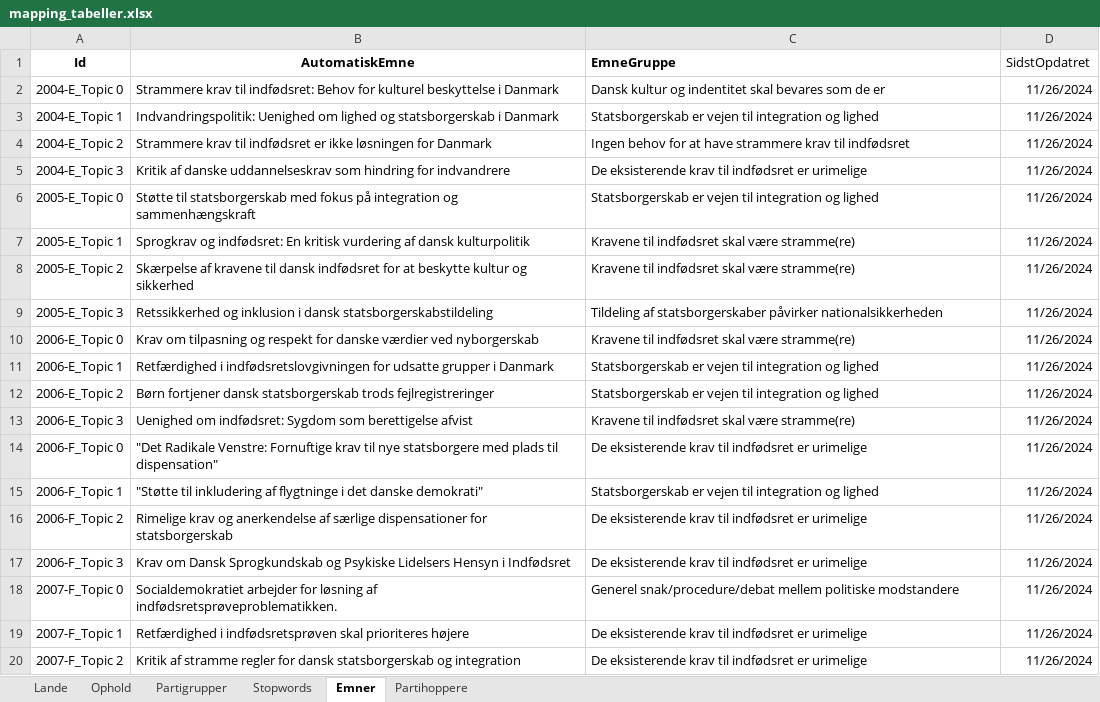
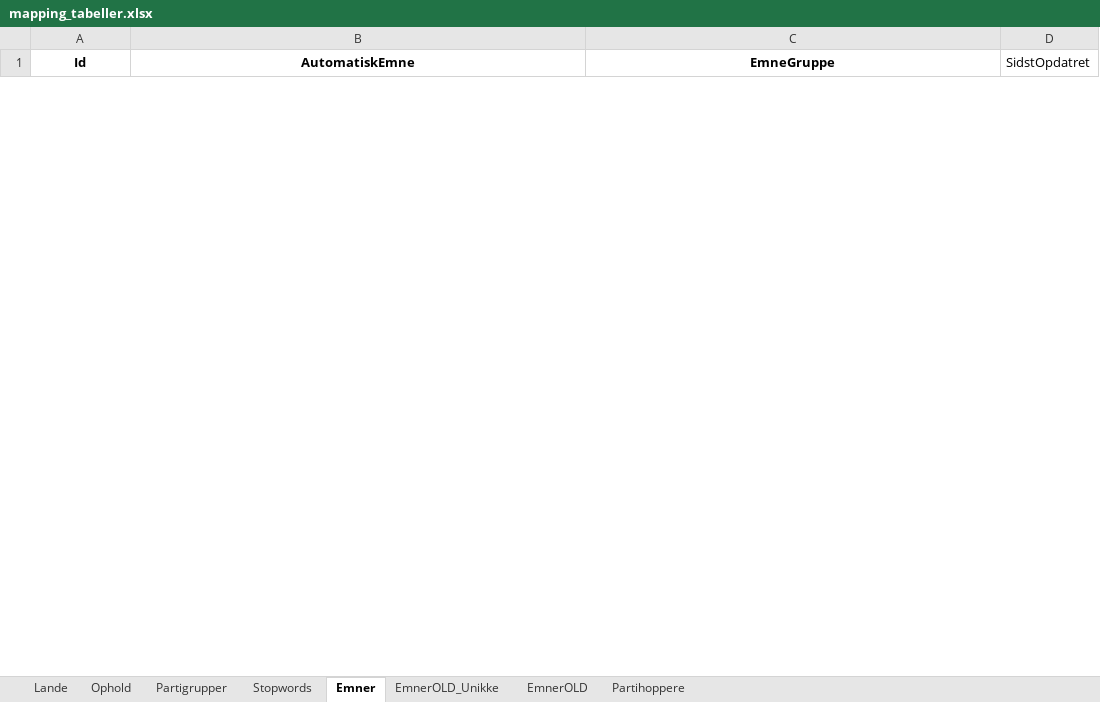
Before and after one commit to cyrilby/dk-indfoedsret, an Excel workbook: input/mapping_tabeller.xlsx, sheet Emner, drawn as a sheet; only a part is shown; values as stored, in another font and other column widths than the file's, no borders; table styles not drawn; removed rows and columns are numbered as before the commit, all else as after; the diff covers the shown part only; the diff names each change by its address in the sheet, - before the commit and + after, or states it on an @@ line.

Commit message:
Updated mapping of LDA-LLM topics

```diff
--- a/input/mapping_tabeller.xlsx (sheet Emner)
+++ b/input/mapping_tabeller.xlsx (sheet Emner)
+sheet tab: EmnerOLD_Unikke
+sheet tab: EmnerOLD
-C1 alignment: left
+C1 alignment: center
-row 2: 2004-E_Topic 0 | Strammere krav til indfødsret: Behov for kulturel beskyttelse i Danmark | Dansk kultur og indentitet skal bevares som de er | 11/26/2024
-row 3: 2004-E_Topic 1 | Indvandringspolitik: Uenighed om lighed og statsborgerskab i Danmark | Statsborgerskab er vejen til integration og lighed | 11/26/2024
-row 4: 2004-E_Topic 2 | Strammere krav til indfødsret er ikke løsningen for Danmark | Ingen behov for at have strammere krav til indfødsret | 11/26/2024
-row 5: 2004-E_Topic 3 | Kritik af danske uddannelseskrav som hindring for indvandrere | De eksisterende krav til indfødsret er urimelige | 11/26/2024
-row 6: 2005-E_Topic 0 | Støtte til statsborgerskab med fokus på integration og sammenhængskraft | Statsborgerskab er vejen til integration og lighed | 11/26/2024
-row 7: 2005-E_Topic 1 | Sprogkrav og indfødsret: En kritisk vurdering af dansk kulturpolitik | Kravene til indfødsret skal være stramme(re) | 11/26/2024
-row 8: 2005-E_Topic 2 | Skærpelse af kravene til dansk indfødsret for at beskytte kultur og sikkerhed | Kravene til indfødsret skal være stramme(re) | 11/26/2024
-row 9: 2005-E_Topic 3 | Retssikkerhed og inklusion i dansk statsborgerskabstildeling | Tildeling af statsborgerskaber påvirker nationalsikkerheden | 11/26/2024
-row 10: 2006-E_Topic 0 | Krav om tilpasning og respekt for danske værdier ved nyborgerskab | Kravene til indfødsret skal være stramme(re) | 11/26/2024
-row 11: 2006-E_Topic 1 | Retfærdighed i indfødsretslovgivningen for udsatte grupper i Danmark | Statsborgerskab er vejen til integration og lighed | 11/26/2024
-row 12: 2006-E_Topic 2 | Børn fortjener dansk statsborgerskab trods fejlregistreringer | Statsborgerskab er vejen til integration og lighed | 11/26/2024
-row 13: 2006-E_Topic 3 | Uenighed om indfødsret: Sygdom som berettigelse afvist | Kravene til indfødsret skal være stramme(re) | 11/26/2024
-row 14: 2006-F_Topic 0 | "Det Radikale Venstre: Fornuftige krav til nye statsborgere med plads til dispensation" | De eksisterende krav til indfødsret er urimelige | 11/26/2024
-row 15: 2006-F_Topic 1 | "Støtte til inkludering af flygtninge i det danske demokrati" | Statsborgerskab er vejen til integration og lighed | 11/26/2024
-row 16: 2006-F_Topic 2 | Rimelige krav og anerkendelse af særlige dispensationer for statsborgerskab | De eksisterende krav til indfødsret er urimelige | 11/26/2024
-row 17: 2006-F_Topic 3 | Krav om Dansk Sprogkundskab og Psykiske Lidelsers Hensyn i Indfødsret | De eksisterende krav til indfødsret er urimelige | 11/26/2024
-row 18: 2007-F_Topic 0 | Socialdemokratiet arbejder for løsning af indfødsretsprøveproblematikken. | Generel snak/procedure/debat mellem politiske modstandere | 11/26/2024
-row 19: 2007-F_Topic 1 | Retfærdighed i indfødsretsprøven skal prioriteres højere | De eksisterende krav til indfødsret er urimelige | 11/26/2024
-row 20: 2007-F_Topic 2 | Kritik af stramme regler for dansk statsborgerskab og integration | De eksisterende krav til indfødsret er urimelige | 11/26/2024
```
Also changed, not shown: 18 added rows and 106 removed rows elsewhere in this sheet.
